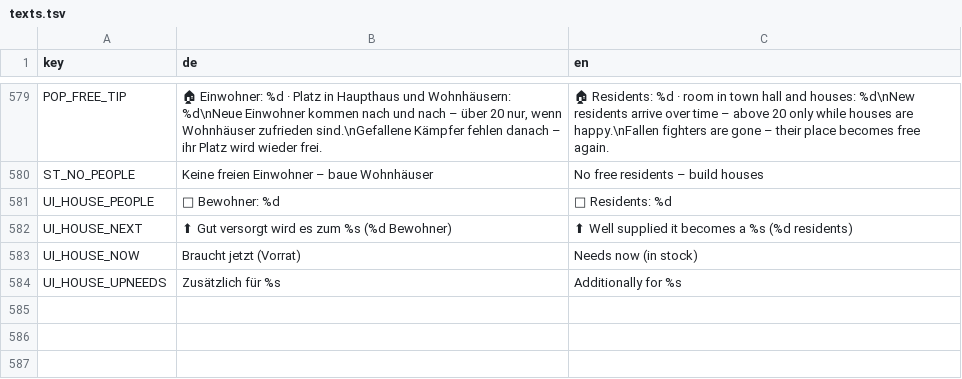
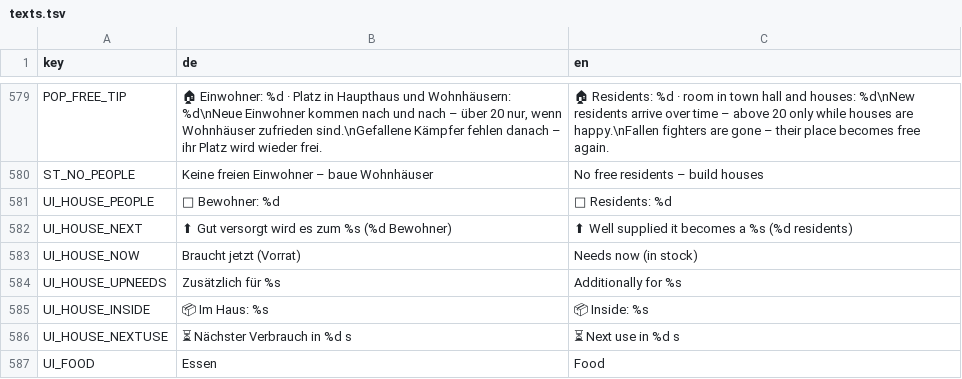
Before and after one commit to sakomobil-beep/valewright, a TSV file: translations/texts.tsv, drawn as a sheet; only a part is shown, gaps mark what is left out; the diff names each change by its address in the sheet, - before the commit and + after, or states it on an @@ line.

```diff
--- a/translations/texts.tsv
+++ b/translations/texts.tsv
+row 585: UI_HOUSE_INSIDE | 📦 Im Haus: %s | 📦 Inside: %s
+row 586: UI_HOUSE_NEXTUSE | ⏳ Nächster Verbrauch in %d s | ⏳ Next use in %d s
+row 587: UI_FOOD | Essen | Food
```
Also changed, not shown: 1 other file.
